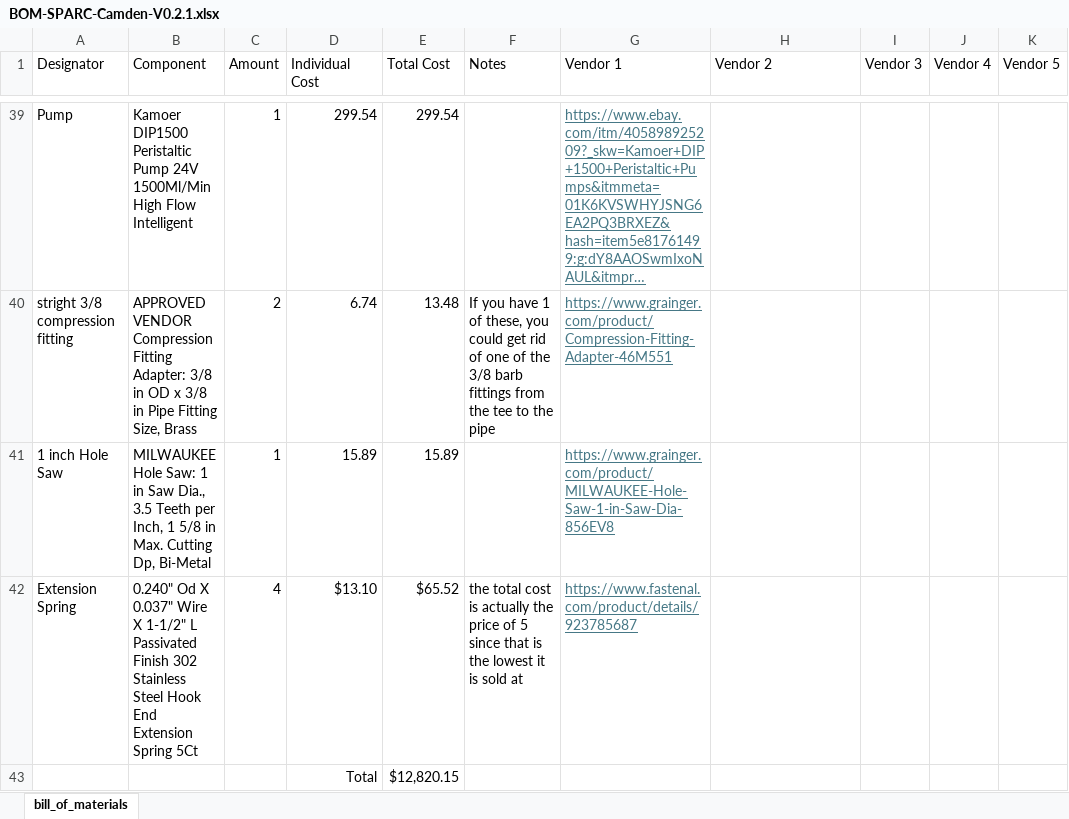
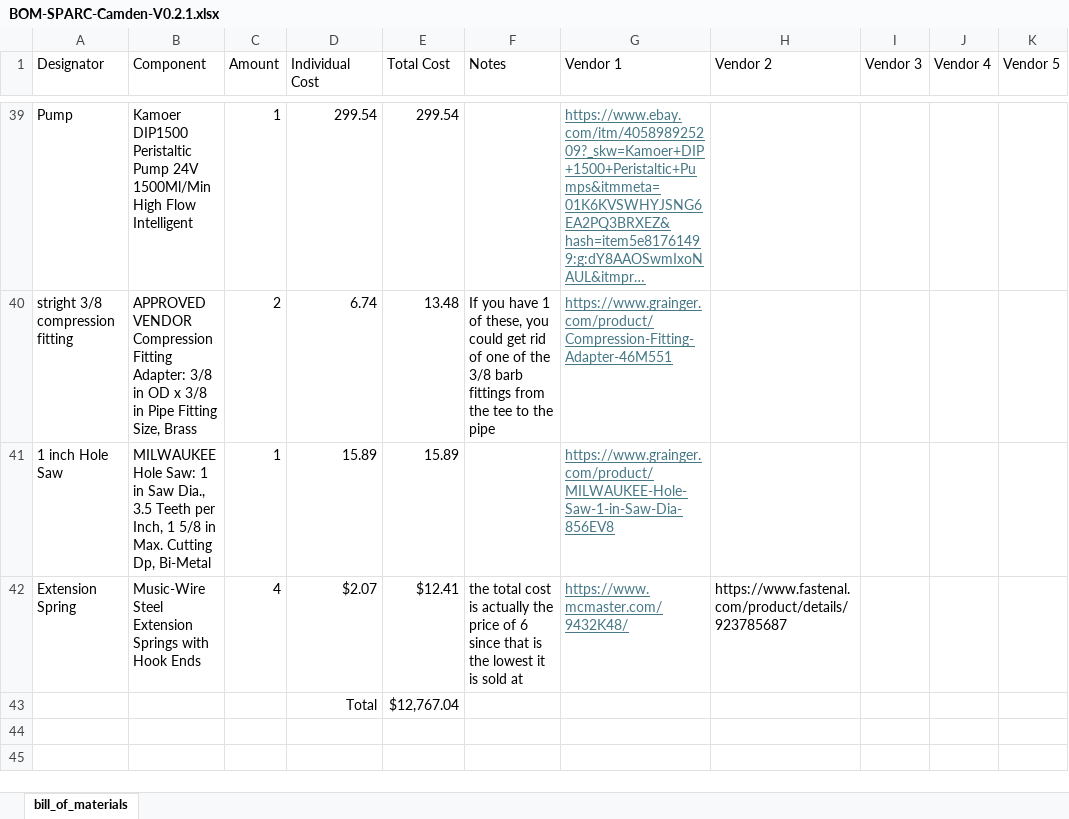
Before and after one commit to ARTS-Laboratory/Smart-Pack-for-Advanced-Research-and-Control, an Excel workbook: variations/Camden/V0.2.1/BOM-SPARC-Camden-V0.2.1.xlsx, sheet bill_of_materials, drawn as a sheet; only a part is shown, gaps mark what is left out; long unchanged cells end in …; values as stored, in another font and other column widths than the file's, no borders; the diff names each change by its address in the sheet, - before the commit and + after, or states it on an @@ line.

Commit message:
Updated BOM

```diff
--- a/variations/Camden/V0.2.1/BOM-SPARC-Camden-V0.2.1.xlsx (sheet bill_of_materials)
+++ b/variations/Camden/V0.2.1/BOM-SPARC-Camden-V0.2.1.xlsx (sheet bill_of_materials)
-B42 (Component): 0.240" Od X 0.037" Wire X 1-1/2" L Passivated Finish 302 Stainless Steel Hook End Extension Spring 5Ct
+B42 (Component): Music-Wire Steel Extension Springs with Hook Ends
-D42 (Individual Cost): $13.10
+D42 (Individual Cost): $2.07
-E42 (Total Cost): $65.52
+E42 (Total Cost): $12.41
-F42 (Notes): …price of 5 since that…
+F42 (Notes): …price of 6 since that…
-G42 (Vendor 1): https://www.fastenal.com/product/details/923785687
+G42 (Vendor 1): https://www.mcmaster.com/9432K48/
-H42 (Vendor 2): (empty)
+H42 (Vendor 2): https://www.fastenal.com/product/details/923785687
-E43 (Total Cost): $12,820.15
+E43 (Total Cost): $12,767.04
```
